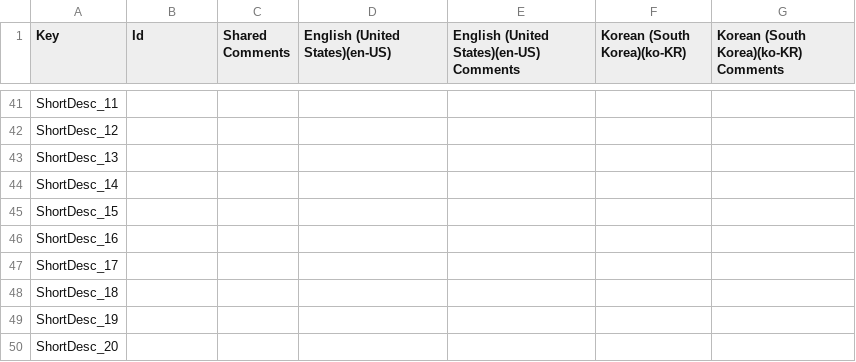
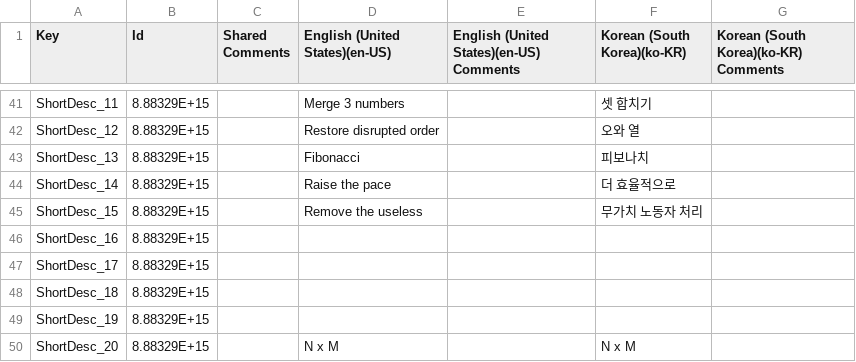
Before and after one commit to Wooshin-Indie/HumanFactory, a CSV file: Assets/Resources/Localization/StageDesc/StageDescription.csv, drawn as a sheet; only a part is shown, gaps mark what is left out; the diff covers the shown part only; the diff names each change by its address in the sheet, - before the commit and + after, or states it on an @@ line.

```diff
--- a/Assets/Resources/Localization/StageDesc/StageDescription.csv
+++ b/Assets/Resources/Localization/StageDesc/StageDescription.csv
-B41:B50 (Id): (empty)
+B41:B50 (Id): 8.88329E+15
-D41 (English (United States)(en-US)): (empty)
+D41 (English (United States)(en-US)): Merge 3 numbers
-F41 (Korean (South Korea)(ko-KR)): (empty)
+F41 (Korean (South Korea)(ko-KR)): 셋 합치기
-D42 (English (United States)(en-US)): (empty)
+D42 (English (United States)(en-US)): Restore disrupted order
-F42 (Korean (South Korea)(ko-KR)): (empty)
+F42 (Korean (South Korea)(ko-KR)): 오와 열
-D43 (English (United States)(en-US)): (empty)
+D43 (English (United States)(en-US)): Fibonacci
-F43 (Korean (South Korea)(ko-KR)): (empty)
+F43 (Korean (South Korea)(ko-KR)): 피보나치
-D44 (English (United States)(en-US)): (empty)
+D44 (English (United States)(en-US)): Raise the pace
-F44 (Korean (South Korea)(ko-KR)): (empty)
+F44 (Korean (South Korea)(ko-KR)): 더 효율적으로
-D45 (English (United States)(en-US)): (empty)
+D45 (English (United States)(en-US)): Remove the useless
-F45 (Korean (South Korea)(ko-KR)): (empty)
+F45 (Korean (South Korea)(ko-KR)): 무가치 노동자 처리
-D50 (English (United States)(en-US)): (empty)
+D50 (English (United States)(en-US)): N x M
-F50 (Korean (South Korea)(ko-KR)): (empty)
+F50 (Korean (South Korea)(ko-KR)): N x M
```
Also changed, not shown: 97 edited cells elsewhere in this file, 14 other files.
